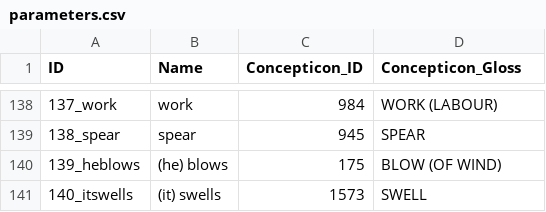
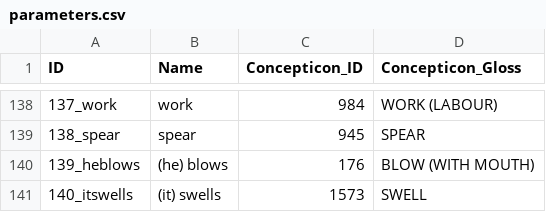
Before and after one commit to lexibank/mcelhanonhuon, a CSV file: cldf/parameters.csv, drawn as a sheet; only a part is shown, gaps mark what is left out.

```diff
--- a/cldf/parameters.csv
+++ b/cldf/parameters.csv
@@ -139,3 +139,3 @@ ID,Name,Concepticon_ID,Concepticon_Gloss
 138_spear,spear,945,SPEAR
-139_heblows,(he) blows,175,BLOW (OF WIND)
+139_heblows,(he) blows,176,BLOW (WITH MOUTH)
 140_itswells,(it) swells,1573,SWELL
```
Also changed, not shown: cldf/forms.csv, etc/orthography.tsv, 4 other files.
